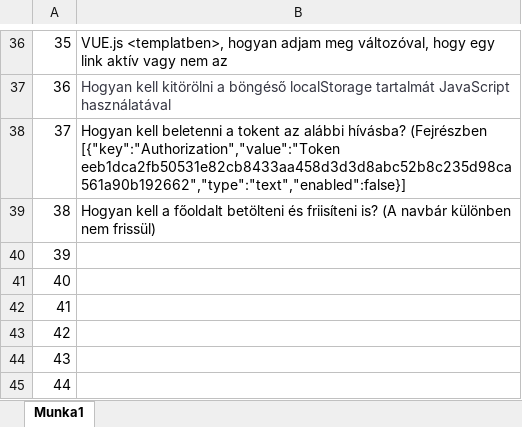
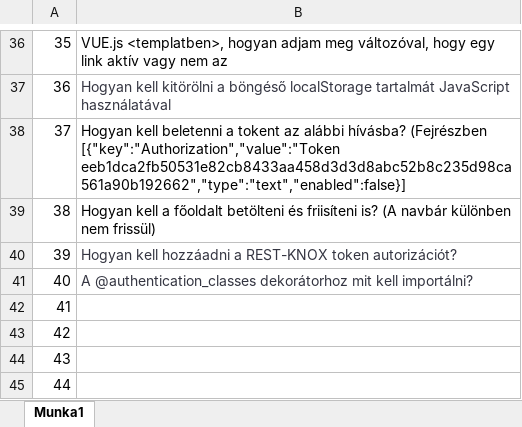
Before and after one commit to Jupieter/Django_Vue_Docker_Flashcard, an Excel workbook: AI_commands.xlsx, sheet Munka1, drawn as a sheet; only a part is shown, gaps mark what is left out; values as stored, in another font and other column widths than the file's, no borders; charts and pictures not drawn; the diff names each change by its address in the sheet, - before the commit and + after, or states it on an @@ line.

Commit message:
cardset checked REST with token

```diff
--- a/AI_commands.xlsx (sheet Munka1)
+++ b/AI_commands.xlsx (sheet Munka1)
-B40: (empty)
+B40: Hogyan kell hozzáadni a REST-KNOX token autorizációt?
-B41: (empty)
+B41: A @authentication_classes dekorátorhoz mit kell importálni?
```
Also changed, not shown: charts or pictures, 5 other files.
